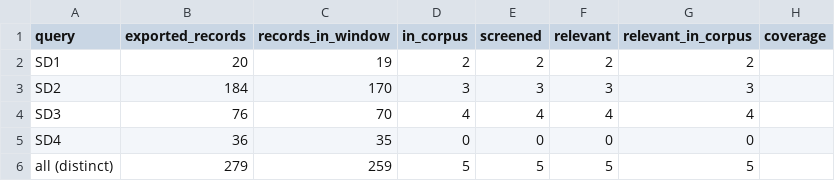
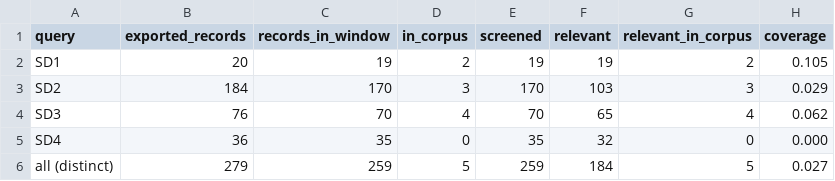
Before and after one commit to egagraha/slr-dataspace, a CSV file: results/audit/coverage_summary.csv, drawn as a sheet.

```diff
--- a/results/audit/coverage_summary.csv
+++ b/results/audit/coverage_summary.csv
@@ -1,6 +1,6 @@
 query,exported_records,records_in_window,in_corpus,screened,relevant,relevant_in_corpus,coverage
-SD1,20,19,2,2,2,2,
-SD2,184,170,3,3,3,3,
-SD3,76,70,4,4,4,4,
-SD4,36,35,0,0,0,0,
-all (distinct),279,259,5,5,5,5,
+SD1,20,19,2,19,19,2,0.105
+SD2,184,170,3,170,103,3,0.029
+SD3,76,70,4,70,65,4,0.062
+SD4,36,35,0,35,32,0,0.000
+all (distinct),279,259,5,259,184,5,0.027
```
Also changed, not shown: 1 other file.
